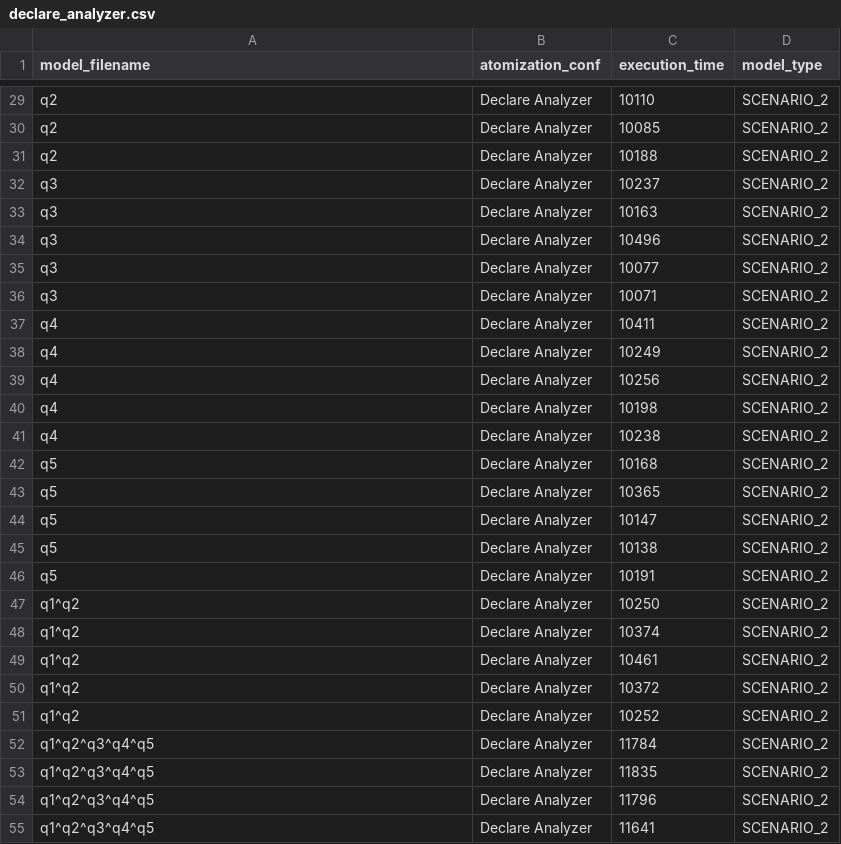
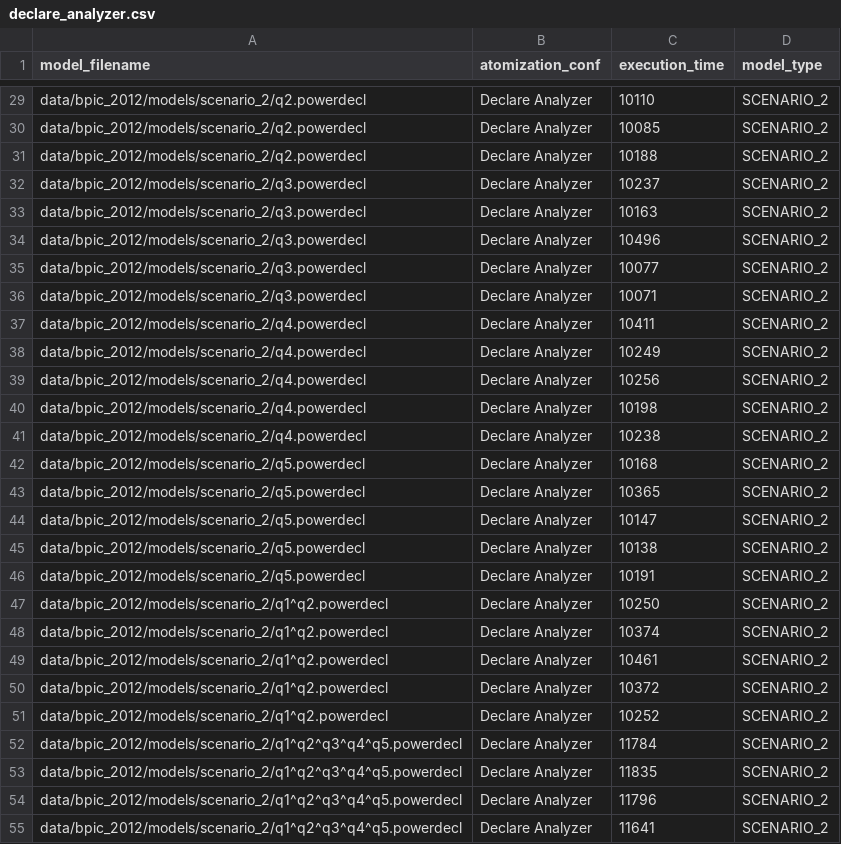
Before and after one commit to datagram-db/knobab, a CSV file: data/results/declare_analyzer.csv, drawn as a sheet; only a part is shown, gaps mark what is left out; the diff covers the shown part only; the diff names each change by its address in the sheet, - before the commit and + after, or states it on an @@ line.

```diff
--- a/data/results/declare_analyzer.csv
+++ b/data/results/declare_analyzer.csv
-A29:A31 (model_filename): q2
+A29:A31 (model_filename): data/bpic_2012/models/scenario_2/q2.powerdecl
-A32:A36 (model_filename): q3
+A32:A36 (model_filename): data/bpic_2012/models/scenario_2/q3.powerdecl
-A37:A41 (model_filename): q4
+A37:A41 (model_filename): data/bpic_2012/models/scenario_2/q4.powerdecl
-A42:A46 (model_filename): q5
+A42:A46 (model_filename): data/bpic_2012/models/scenario_2/q5.powerdecl
-A47:A51 (model_filename): q1^q2
+A47:A51 (model_filename): data/bpic_2012/models/scenario_2/q1^q2.powerdecl
-A52:A55 (model_filename): q1^q2^q3^q4^q5
+A52:A55 (model_filename): data/bpic_2012/models/scenario_2/q1^q2^q3^q4^q5.powerdecl
```
Also changed, not shown: 48 edited cells elsewhere in this file, data/results/custom_operators.csv, data/results/phi.csv, 32 other files.
